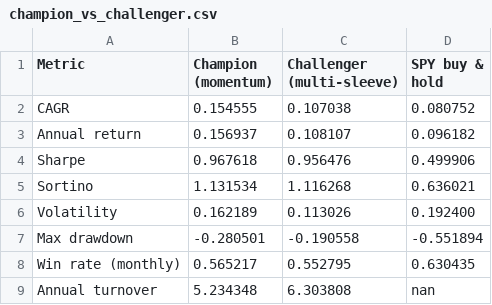
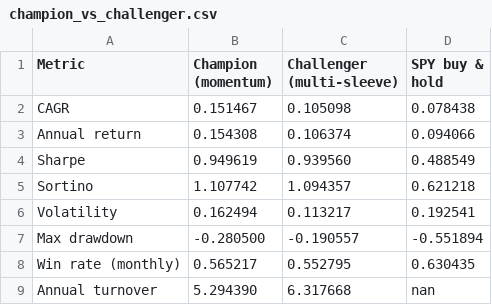
Before and after one commit to andrewr1991/stock-trader, a CSV file: reports/champion_vs_challenger.csv, drawn as a sheet.

Commit message:
challenger: 2026-11-21

```diff
--- a/reports/champion_vs_challenger.csv
+++ b/reports/champion_vs_challenger.csv
@@ -1,9 +1,9 @@
 Metric,Champion (momentum),Challenger (multi-sleeve),SPY buy & hold
-CAGR,0.154555,0.107038,0.080752
-Annual return,0.156937,0.108107,0.096182
-Sharpe,0.967618,0.956476,0.499906
-Sortino,1.131534,1.116268,0.636021
-Volatility,0.162189,0.113026,0.192400
-Max drawdown,-0.280501,-0.190558,-0.551894
+CAGR,0.151467,0.105098,0.078438
+Annual return,0.154308,0.106374,0.094066
+Sharpe,0.949619,0.939560,0.488549
+Sortino,1.107742,1.094357,0.621218
+Volatility,0.162494,0.113217,0.192541
+Max drawdown,-0.280500,-0.190557,-0.551894
 Win rate (monthly),0.565217,0.552795,0.630435
-Annual turnover,5.234348,6.303808,nan
+Annual turnover,5.294390,6.317668,nan
```
Also changed, not shown: 5 other files.
